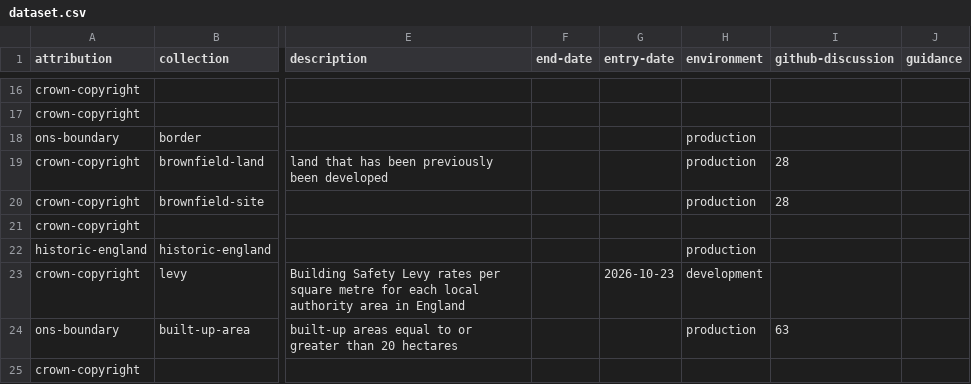
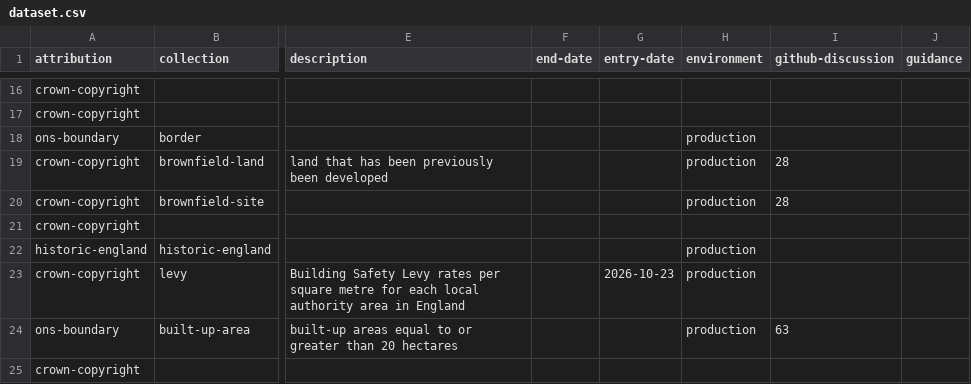
Before and after one commit to digital-land/specification, a CSV file: specification/dataset.csv, drawn as a sheet; only a part is shown, gaps mark what is left out; the diff names each change by its address in the sheet, - before the commit and + after, or states it on an @@ line.

Commit message:
Rebuilt specification 2026-10-27

```diff
--- a/specification/dataset.csv
+++ b/specification/dataset.csv
-H23 (environment): development
+H23 (environment): production
```
